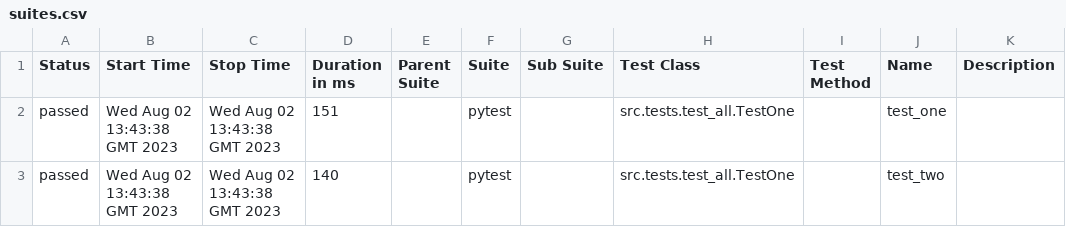
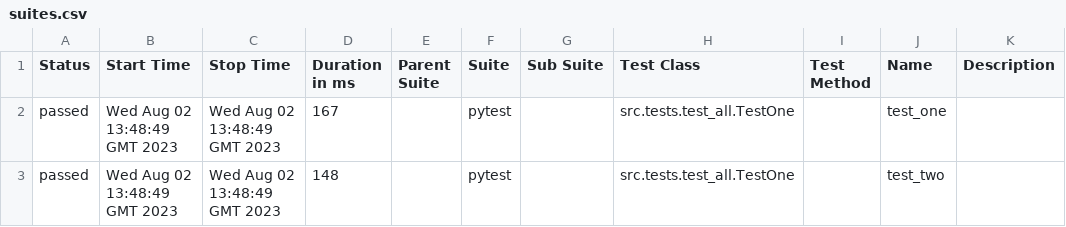
Before and after one commit to Lunchesque/actions_allure_test, a CSV file: 42/data/suites.csv, drawn as a sheet.

```diff
--- a/42/data/suites.csv
+++ b/42/data/suites.csv
@@ -1,3 +1,3 @@
 "Status","Start Time","Stop Time","Duration in ms","Parent Suite","Suite","Sub Suite","Test Class","Test Method","Name","Description"
-"passed","Wed Aug 02 13:43:38 GMT 2023","Wed Aug 02 13:43:38 GMT 2023","151","","pytest","","src.tests.test_all.TestOne","","test_one",""
-"passed","Wed Aug 02 13:43:38 GMT 2023","Wed Aug 02 13:43:38 GMT 2023","140","","pytest","","src.tests.test_all.TestOne","","test_two",""
+"passed","Wed Aug 02 13:48:49 GMT 2023","Wed Aug 02 13:48:49 GMT 2023","167","","pytest","","src.tests.test_all.TestOne","","test_one",""
+"passed","Wed Aug 02 13:48:49 GMT 2023","Wed Aug 02 13:48:49 GMT 2023","148","","pytest","","src.tests.test_all.TestOne","","test_two",""
```
Also changed, not shown: 26 other files.
